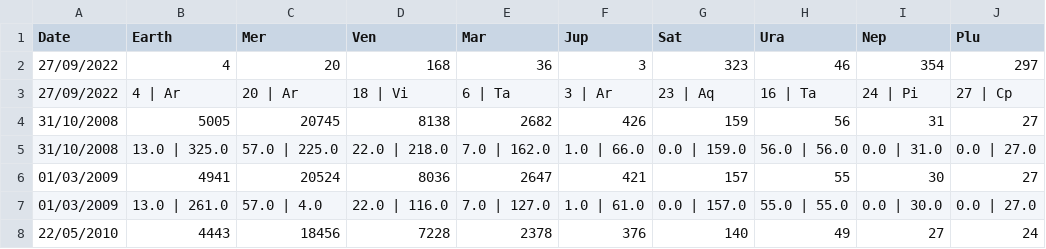
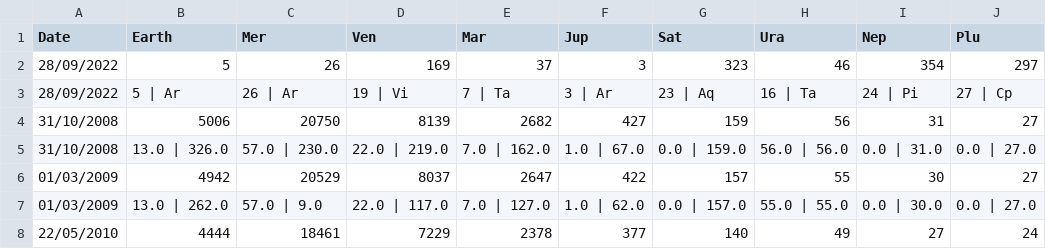
Before and after one commit to notsmart-af/streamlit, a CSV file: data/helio_main.csv, drawn as a sheet; only a part is shown; the diff covers the shown part only.

```diff
--- a/data/helio_main.csv
+++ b/data/helio_main.csv
@@ -1,8 +1,8 @@
 Date,Earth,Mer,Ven,Mar,Jup,Sat,Ura,Nep,Plu
-27/09/2022,4,20,168,36,3,323,46,354,297
-27/09/2022,4 | Ar,20 | Ar,18 | Vi,6 | Ta,3 | Ar,23 | Aq,16 | Ta,24 | Pi,27 | Cp
-31/10/2008,5005,20745,8138,2682,426,159,56,31,27
-31/10/2008,13.0 | 325.0,57.0 | 225.0,22.0 | 218.0,7.0 | 162.0,1.0 | 66.0,0.0 | 159.0,56.0 | 56.0,0.0 | 31.0,0.0 | 27.0
-01/03/2009,4941,20524,8036,2647,421,157,55,30,27
-01/03/2009,13.0 | 261.0,57.0 | 4.0,22.0 | 116.0,7.0 | 127.0,1.0 | 61.0,0.0 | 157.0,55.0 | 55.0,0.0 | 30.0,0.0 | 27.0
-22/05/2010,4443,18456,7228,2378,376,140,49,27,24
+28/09/2022,5,26,169,37,3,323,46,354,297
+28/09/2022,5 | Ar,26 | Ar,19 | Vi,7 | Ta,3 | Ar,23 | Aq,16 | Ta,24 | Pi,27 | Cp
+31/10/2008,5006,20750,8139,2682,427,159,56,31,27
+31/10/2008,13.0 | 326.0,57.0 | 230.0,22.0 | 219.0,7.0 | 162.0,1.0 | 67.0,0.0 | 159.0,56.0 | 56.0,0.0 | 31.0,0.0 | 27.0
+01/03/2009,4942,20529,8037,2647,422,157,55,30,27
+01/03/2009,13.0 | 262.0,57.0 | 9.0,22.0 | 117.0,7.0 | 127.0,1.0 | 62.0,0.0 | 157.0,55.0 | 55.0,0.0 | 30.0,0.0 | 27.0
+22/05/2010,4444,18461,7229,2378,377,140,49,27,24
```
Also changed, not shown: 84 edited cells elsewhere in this file, data/Fib.csv, data/NatSq.csv, 16 other files.
